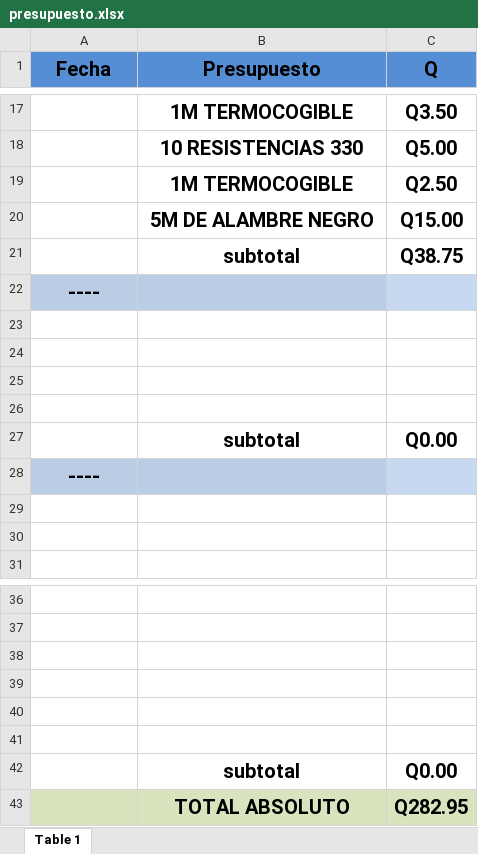
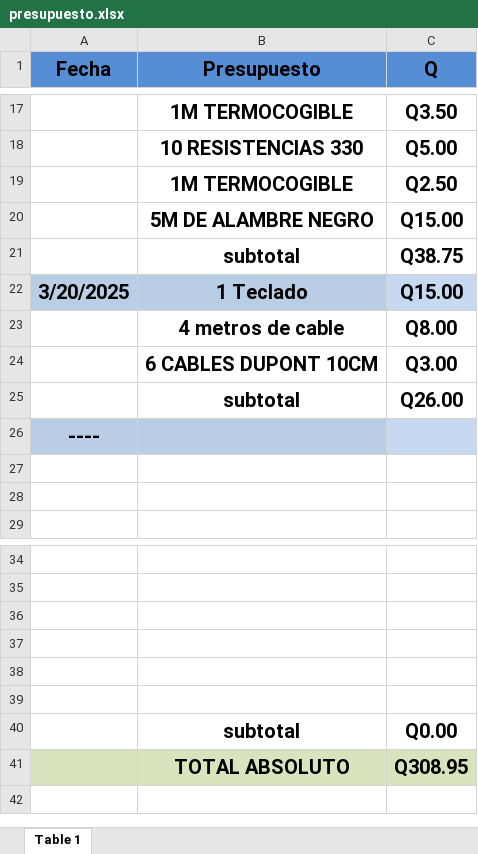
Before and after one commit to Ennero/P3_ORGA_G3, an Excel workbook: presupuesto.xlsx, sheet Table 1, drawn as a sheet; only a part is shown, gaps mark what is left out; values as stored, in another font and other column widths than the file's, no borders; removed rows and columns are numbered as before the commit, all else as after; the diff names each change by its address in the sheet, - before the commit and + after, or states it on an @@ line.

Commit message:
joya

```diff
--- a/presupuesto.xlsx (sheet Table 1)
+++ b/presupuesto.xlsx (sheet Table 1)
-row 22: ----
-row 22: (empty)
+row 22: 3/20/2025 | 1 Teclado | Q15.00
-A22:B22 fill: none
+A22:B22 fill: #B9CDE5
-C22 fill: none
+C22 fill: #C6D9F1
-row 23: (empty)
+row 23:  | 4 metros de cable | Q8.00
-row 24: (empty)
+row 24:  | 6 CABLES DUPONT 10CM | Q3.00
-row 26: (empty)
-C25 (Q): Q0.00
+C25 (Q): Q26.00
-C41 (Q): Q282.95
+C41 (Q): Q308.95
```
Also changed, not shown: formulas that keep their value.
